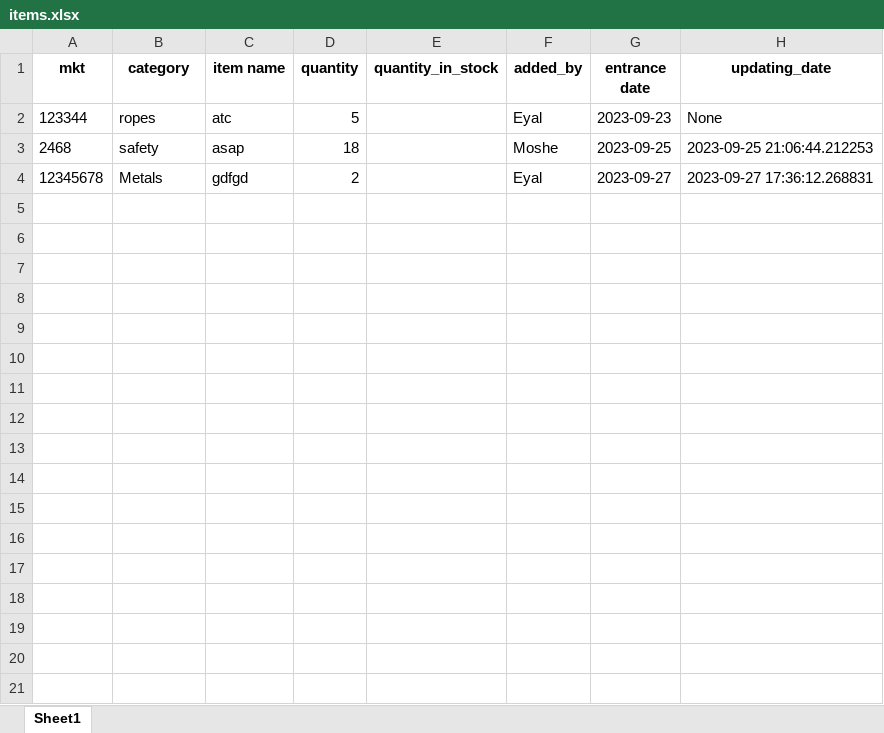
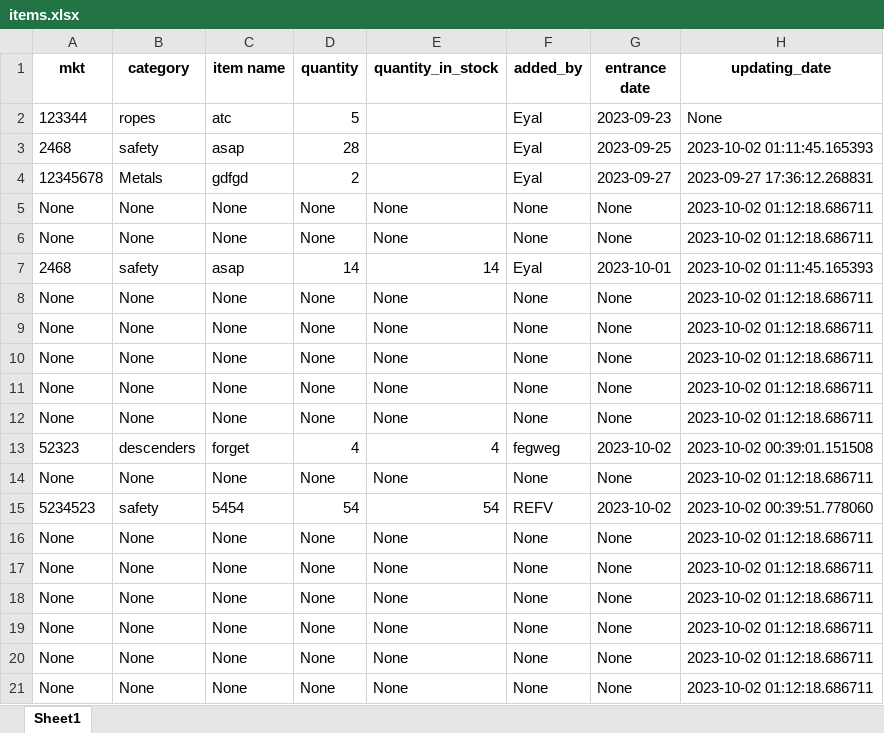
Before and after one commit to eyalyehiely/gova-warehouse, an Excel workbook: items.xlsx, sheet Sheet1, drawn as a sheet; only a part is shown; values as stored, in another font and other column widths than the file's, no borders; the diff covers the shown part only; the diff names each change by its address in the sheet, - before the commit and + after, or states it on an @@ line.

```diff
--- a/items.xlsx (sheet Sheet1)
+++ b/items.xlsx (sheet Sheet1)
-D3 (quantity): 18
+D3 (quantity): 28
-F3 (added_by): Moshe
+F3 (added_by): Eyal
-H3 (updating_date): 2023-09-25 21:06:44.212253
+H3 (updating_date): 2023-10-02 01:11:45.165393
+row 5: None | None | None | None | None | None | None | 2023-10-02 01:12:18.686711
+row 6: None | None | None | None | None | None | None | 2023-10-02 01:12:18.686711
+row 7: 2468 | safety | asap | 14 | 14 | Eyal | 2023-10-01 | 2023-10-02 01:11:45.165393
+row 8: None | None | None | None | None | None | None | 2023-10-02 01:12:18.686711
+row 9: None | None | None | None | None | None | None | 2023-10-02 01:12:18.686711
+row 10: None | None | None | None | None | None | None | 2023-10-02 01:12:18.686711
+row 11: None | None | None | None | None | None | None | 2023-10-02 01:12:18.686711
+row 12: None | None | None | None | None | None | None | 2023-10-02 01:12:18.686711
+row 13: 52323 | descenders | forget | 4 | 4 | fegweg | 2023-10-02 | 2023-10-02 00:39:01.151508
+row 14: None | None | None | None | None | None | None | 2023-10-02 01:12:18.686711
+row 15: 5234523 | safety | 5454 | 54 | 54 | REFV | 2023-10-02 | 2023-10-02 00:39:51.778060
+row 16: None | None | None | None | None | None | None | 2023-10-02 01:12:18.686711
+row 17: None | None | None | None | None | None | None | 2023-10-02 01:12:18.686711
+row 18: None | None | None | None | None | None | None | 2023-10-02 01:12:18.686711
+row 19: None | None | None | None | None | None | None | 2023-10-02 01:12:18.686711
+row 20: None | None | None | None | None | None | None | 2023-10-02 01:12:18.686711
+row 21: None | None | None | None | None | None | None | 2023-10-02 01:12:18.686711
```
Also changed, not shown: 19 added rows elsewhere in this sheet, users.xlsx, 9 other files.
